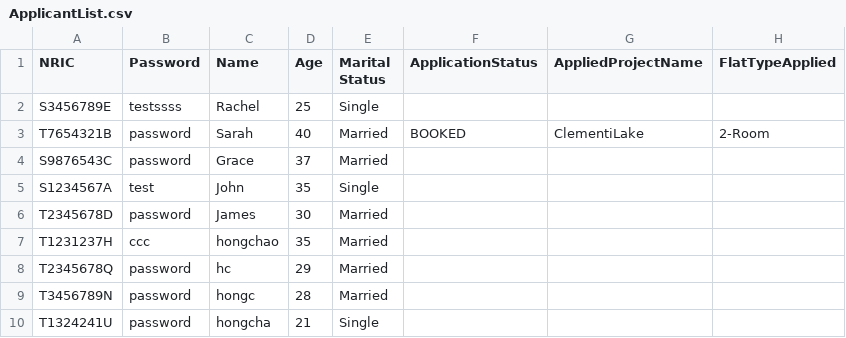
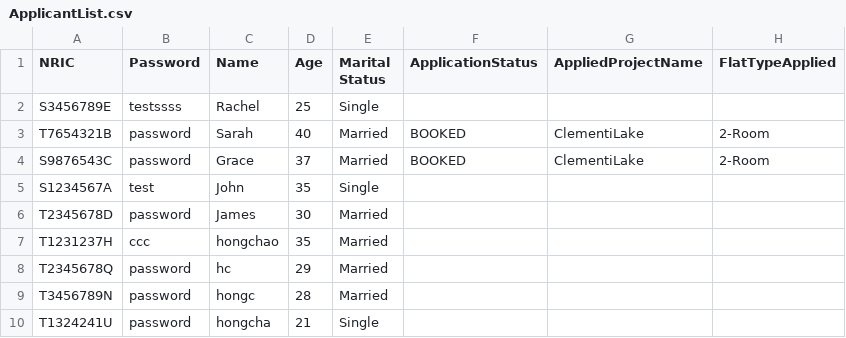
Before and after one commit to AlwinSingh/HDBSystem, a CSV file: data/ApplicantList.csv, drawn as a sheet.

```diff
--- a/data/ApplicantList.csv
+++ b/data/ApplicantList.csv
@@ -3,3 +3,3 @@ S3456789E,testssss,Rachel,25,Single,,,
 T7654321B,password,Sarah,40,Married,BOOKED,ClementiLake,2-Room
-S9876543C,password,Grace,37,Married,,,
+S9876543C,password,Grace,37,Married,BOOKED,ClementiLake,2-Room
 S1234567A,test,John,35,Single,,,
```
Also changed, not shown: 12 other files.
